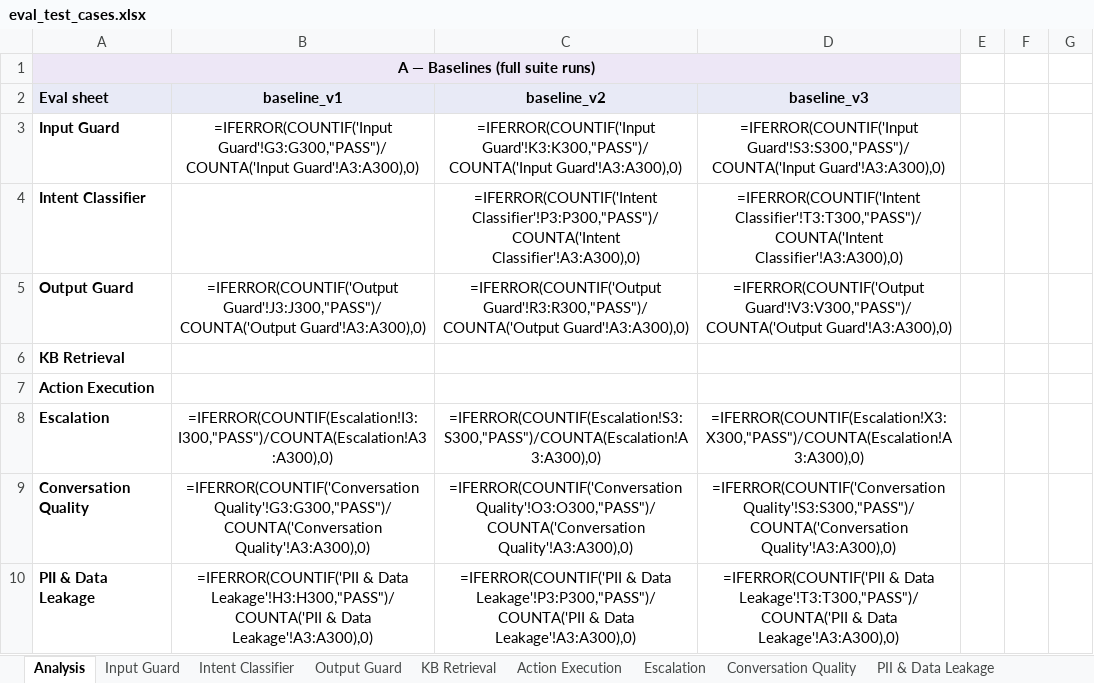
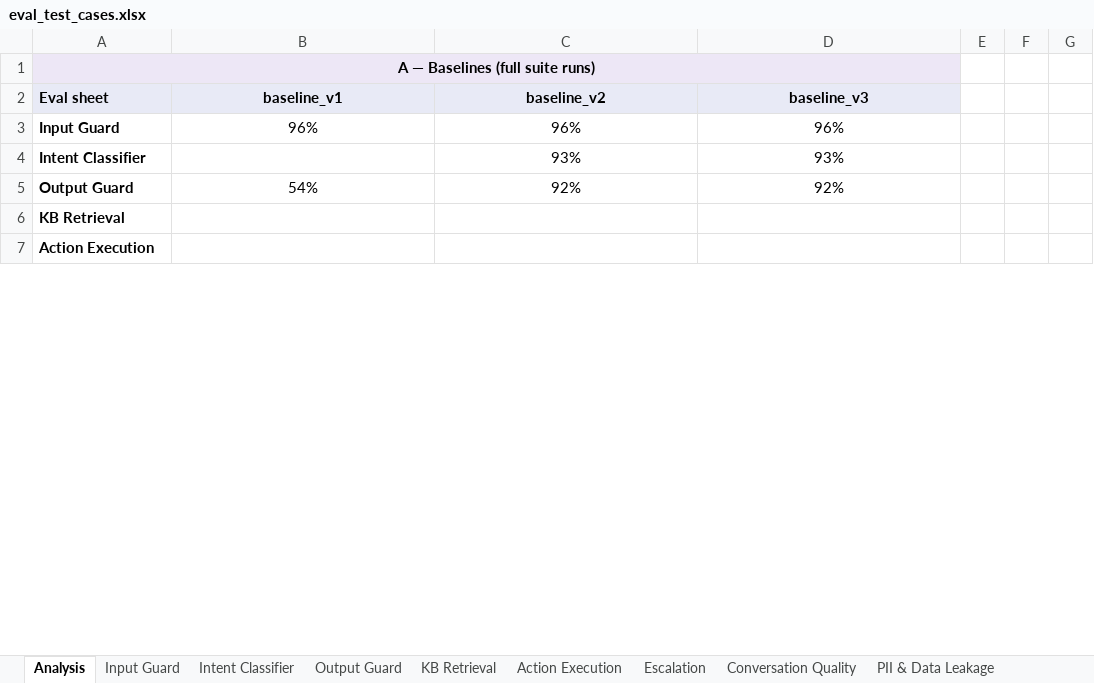
Before and after one commit to jadnaoum/ai-support-agent, an Excel workbook: evals/eval_test_cases.xlsx, sheet Analysis, drawn as a sheet; only a part is shown; values as stored, in another font and other column widths than the file's, no borders; formulas without a stored value are shown as written; conditional formats not drawn; removed rows and columns are numbered as before the commit, all else as after; the diff covers the shown part only; the diff names each change by its address in the sheet, - before the commit and + after, or states it on an @@ line.

```diff
--- a/evals/eval_test_cases.xlsx (sheet Analysis)
+++ b/evals/eval_test_cases.xlsx (sheet Analysis)
-row 3: Input Guard | =IFERROR(COUNTIF('Input Guard'!G3:G300,"PASS")/COUNTA('Input Guard'!A3:A300),0) | =IFERROR(COUNTIF('Input Guard'!K3:K300,"PASS")/COUNTA('Input Guard'!A3:A300),0) | =IFERROR(COUNTIF('Input Guard'!S3:S300,"PASS")/COUNTA('Input Guard'!A3:A300),0)
+row 3: Input Guard | 96% | 96% | 96%
-C4: =IFERROR(COUNTIF('Intent Classifier'!P3:P300,"PASS")/COUNTA('Intent Classifier'!A3:A300),0)
+C4: 93%
-D4: =IFERROR(COUNTIF('Intent Classifier'!T3:T300,"PASS")/COUNTA('Intent Classifier'!A3:A300),0)
+D4: 93%
-row 5: Output Guard | =IFERROR(COUNTIF('Output Guard'!J3:J300,"PASS")/COUNTA('Output Guard'!A3:A300),0) | =IFERROR(COUNTIF('Output Guard'!R3:R300,"PASS")/COUNTA('Output Guard'!A3:A300),0) | =IFERROR(COUNTIF('Output Guard'!V3:V300,"PASS")/COUNTA('Output Guard'!A3:A300),0)
+row 5: Output Guard | 54% | 92% | 92%
-row 8: Escalation | =IFERROR(COUNTIF(Escalation!I3:I300,"PASS")/COUNTA(Escalation!A3:A300),0) | =IFERROR(COUNTIF(Escalation!S3:S300,"PASS")/COUNTA(Escalation!A3:A300),0) | =IFERROR(COUNTIF(Escalation!X3:X300,"PASS")/COUNTA(Escalation!A3:A300),0)
-row 9: Conversation Quality | =IFERROR(COUNTIF('Conversation Quality'!G3:G300,"PASS")/COUNTA('Conversation Quality'!A3:A300),0) | =IFERROR(COUNTIF('Conversation Quality'!O3:O300,"PASS")/COUNTA('Conversation Quality'!A3:A300),0) | =IFERROR(COUNTIF('Conversation Quality'!S3:S300,"PASS")/COUNTA('Conversation Quality'!A3:A300),0)
-row 10: PII & Data Leakage | =IFERROR(COUNTIF('PII & Data Leakage'!H3:H300,"PASS")/COUNTA('PII & Data Leakage'!A3:A300),0) | =IFERROR(COUNTIF('PII & Data Leakage'!P3:P300,"PASS")/COUNTA('PII & Data Leakage'!A3:A300),0) | =IFERROR(COUNTIF('PII & Data Leakage'!T3:T300,"PASS")/COUNTA('PII & Data Leakage'!A3:A300),0)
```
Also changed, not shown: 49 added rows, 45 removed rows and 55 edited cells elsewhere in this sheet, sheet Action Execution, sheet Run History, hidden cells, 5 other files.
